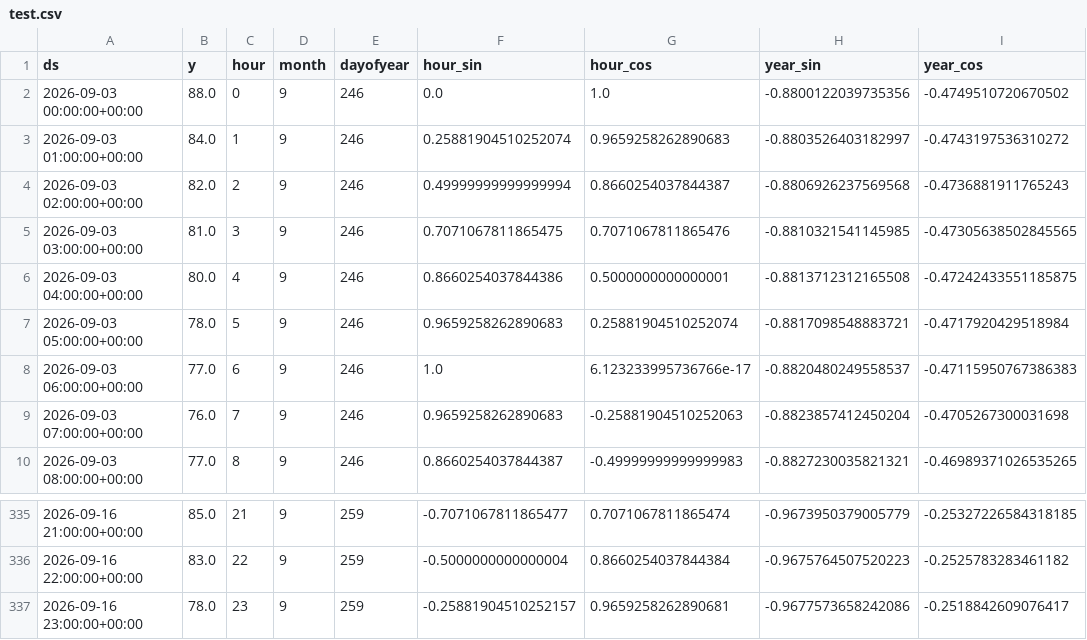
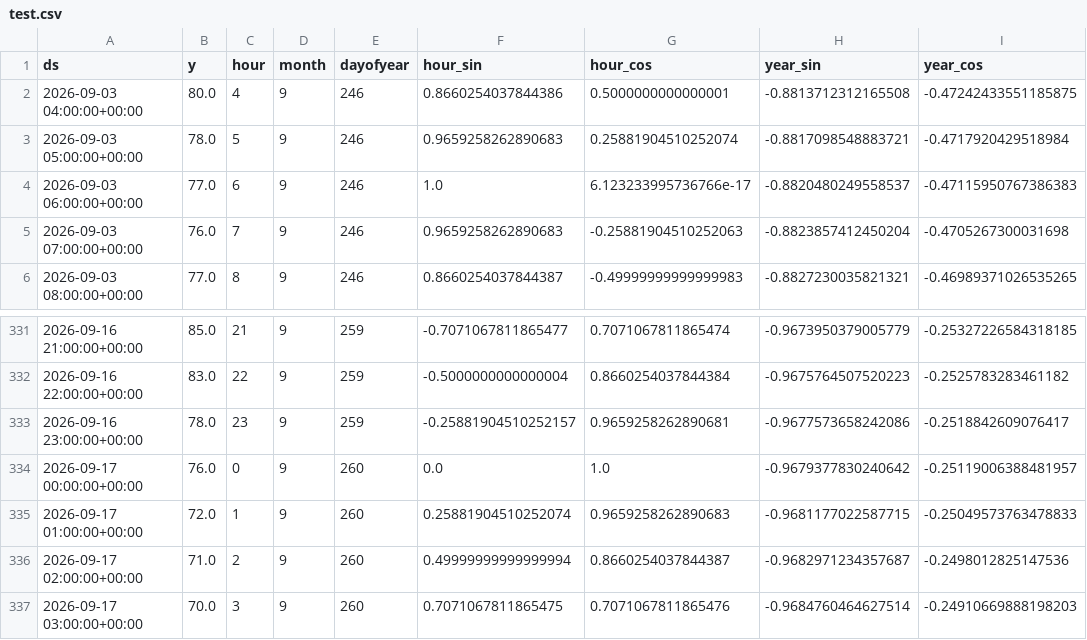
Before and after one commit to albertogomezsoteres/aipi520-project1-rdu-forecasting-Team5, a CSV file: data/processed/test.csv, drawn as a sheet; only a part is shown, gaps mark what is left out; removed rows and columns are numbered as before the commit, all else as after; the diff names each change by its address in the sheet, - before the commit and + after, or states it on an @@ line.

```diff
--- a/data/processed/test.csv
+++ b/data/processed/test.csv
-row 2: 2026-09-03 00:00:00+00:00 | 88.0 | 0 | 9 | 246 | 0.0 | 1.0 | -0.8800122039735356 | -0.4749510720670502
-row 3: 2026-09-03 01:00:00+00:00 | 84.0 | 1 | 9 | 246 | 0.25881904510252074 | 0.9659258262890683 | -0.8803526403182997 | -0.4743197536310272
-row 4: 2026-09-03 02:00:00+00:00 | 82.0 | 2 | 9 | 246 | 0.49999999999999994 | 0.8660254037844387 | -0.8806926237569568 | -0.4736881911765243
-row 5: 2026-09-03 03:00:00+00:00 | 81.0 | 3 | 9 | 246 | 0.7071067811865475 | 0.7071067811865476 | -0.8810321541145985 | -0.47305638502845565
+row 334: 2026-09-17 00:00:00+00:00 | 76.0 | 0 | 9 | 260 | 0.0 | 1.0 | -0.9679377830240642 | -0.25119006388481957
+row 335: 2026-09-17 01:00:00+00:00 | 72.0 | 1 | 9 | 260 | 0.25881904510252074 | 0.9659258262890683 | -0.9681177022587715 | -0.25049573763478833
+row 336: 2026-09-17 02:00:00+00:00 | 71.0 | 2 | 9 | 260 | 0.49999999999999994 | 0.8660254037844387 | -0.9682971234357687 | -0.2498012825147536
+row 337: 2026-09-17 03:00:00+00:00 | 70.0 | 3 | 9 | 260 | 0.7071067811865475 | 0.7071067811865476 | -0.9684760464627514 | -0.24910669888198203
```
Also changed, not shown: data/processed/val.csv, outputs/predictions/prophet_test_predictions.csv, 12 other files.
